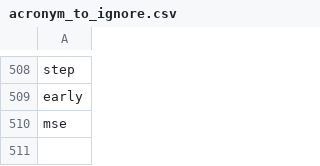
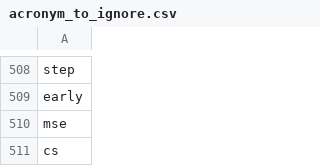
Before and after one commit to dataesr/affiliation-matcher, a CSV file: project/server/main/acronym_to_ignore.csv, drawn as a sheet; only a part is shown, gaps mark what is left out; the diff names each change by its address in the sheet, - before the commit and + after, or states it on an @@ line.

Commit message:
ignore acronym

```diff
--- a/project/server/main/acronym_to_ignore.csv
+++ b/project/server/main/acronym_to_ignore.csv
+row 511: cs
```
